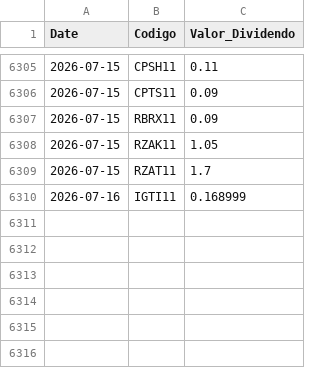
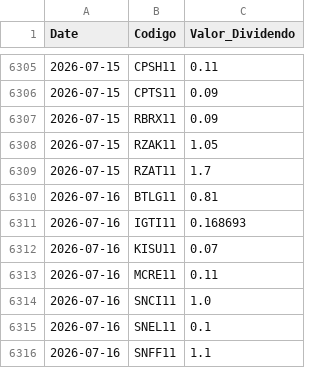
Before and after one commit to GabrielSantos15/brazilian-market-analytics, a CSV file: dados/f_dividendos.csv, drawn as a sheet; only a part is shown, gaps mark what is left out.

```diff
--- a/dados/f_dividendos.csv
+++ b/dados/f_dividendos.csv
@@ -6309,2 +6309,8 @@ Date,Codigo,Valor_Dividendo
 2026-07-15,RZAT11,1.7
-2026-07-16,IGTI11,0.168999
+2026-07-16,BTLG11,0.81
+2026-07-16,IGTI11,0.168693
+2026-07-16,KISU11,0.07
+2026-07-16,MCRE11,0.11
+2026-07-16,SNCI11,1.0
+2026-07-16,SNEL11,0.1
+2026-07-16,SNFF11,1.1
```
Also changed, not shown: 1 other file.
